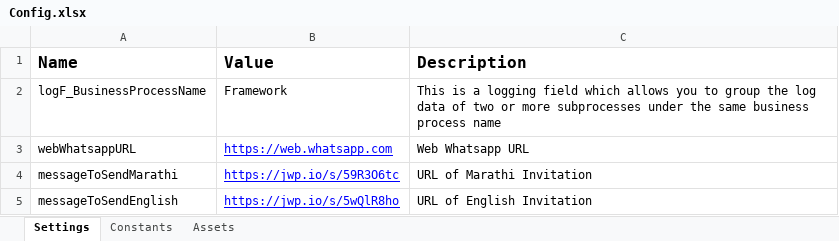
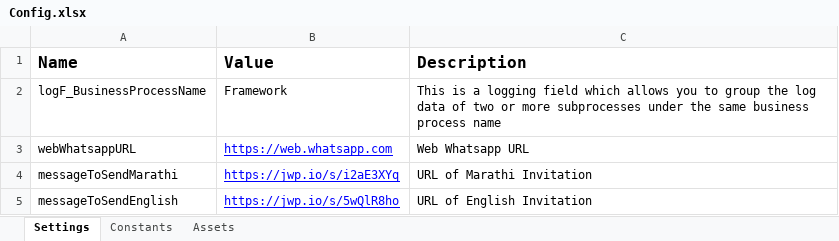
Before and after one commit to manashreea/AutoWhatsAppMessage, an Excel workbook: Data/Config.xlsx, sheet Settings, drawn as a sheet; values as stored, in another font and other column widths than the file's, no borders; the diff names each change by its address in the sheet, - before the commit and + after, or states it on an @@ line.

```diff
--- a/Data/Config.xlsx (sheet Settings)
+++ b/Data/Config.xlsx (sheet Settings)
-B4 (Value): https://jwp.io/s/59R3O6tc
+B4 (Value): https://jwp.io/s/i2aE3XYq
```
Also changed, not shown: 7 other files.
